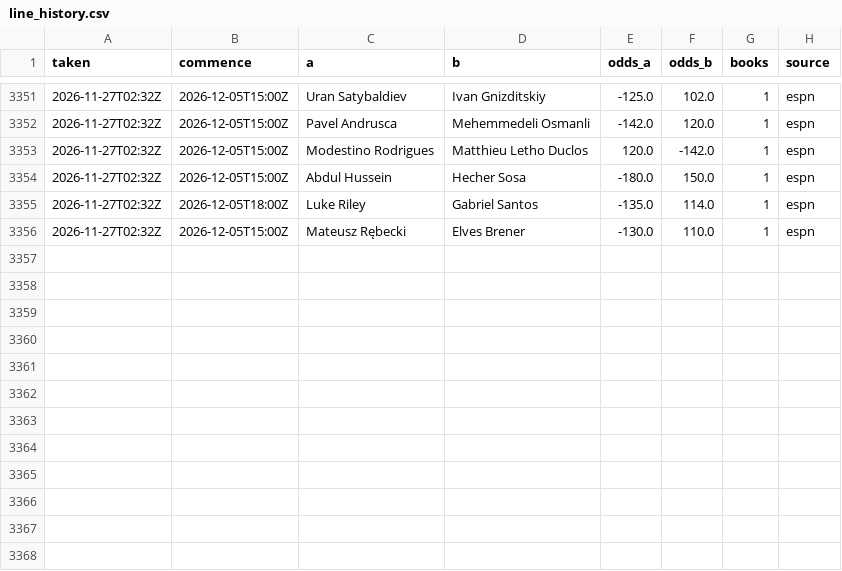
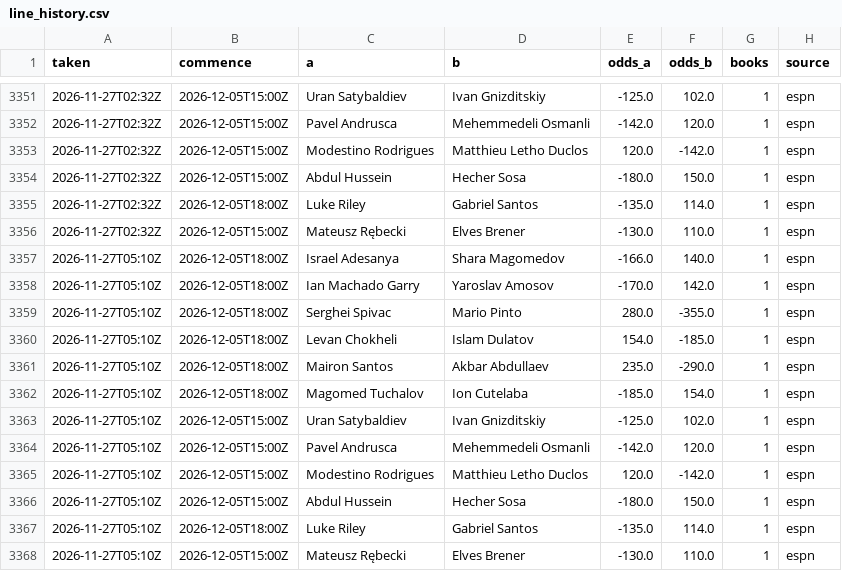
Before and after one commit to Jono-bit-trade/jonos-ufc-picks, a CSV file: data/line_history.csv, drawn as a sheet; only a part is shown, gaps mark what is left out.

```diff
--- a/data/line_history.csv
+++ b/data/line_history.csv
@@ -3356 +3356,13 @@ taken,commence,a,b,odds_a,odds_b,books,source
 2026-11-27T02:32Z,2026-12-05T15:00Z,Mateusz Rębecki,Elves Brener,-130.0,110.0,1,espn
+2026-11-27T05:10Z,2026-12-05T18:00Z,Israel Adesanya,Shara Magomedov,-166.0,140.0,1,espn
+2026-11-27T05:10Z,2026-12-05T18:00Z,Ian Machado Garry,Yaroslav Amosov,-170.0,142.0,1,espn
+2026-11-27T05:10Z,2026-12-05T18:00Z,Serghei Spivac,Mario Pinto,280.0,-355.0,1,espn
+2026-11-27T05:10Z,2026-12-05T18:00Z,Levan Chokheli,Islam Dulatov,154.0,-185.0,1,espn
+2026-11-27T05:10Z,2026-12-05T18:00Z,Mairon Santos,Akbar Abdullaev,235.0,-290.0,1,espn
+2026-11-27T05:10Z,2026-12-05T18:00Z,Magomed Tuchalov,Ion Cutelaba,-185.0,154.0,1,espn
+2026-11-27T05:10Z,2026-12-05T15:00Z,Uran Satybaldiev,Ivan Gnizditskiy,-125.0,102.0,1,espn
+2026-11-27T05:10Z,2026-12-05T15:00Z,Pavel Andrusca,Mehemmedeli Osmanli,-142.0,120.0,1,espn
+2026-11-27T05:10Z,2026-12-05T15:00Z,Modestino Rodrigues,Matthieu Letho Duclos,120.0,-142.0,1,espn
+2026-11-27T05:10Z,2026-12-05T15:00Z,Abdul Hussein,Hecher Sosa,-180.0,150.0,1,espn
+2026-11-27T05:10Z,2026-12-05T18:00Z,Luke Riley,Gabriel Santos,-135.0,114.0,1,espn
+2026-11-27T05:10Z,2026-12-05T15:00Z,Mateusz Rębecki,Elves Brener,-130.0,110.0,1,espn
```
Also changed, not shown: data/card_log.csv, data/fighter_countries.csv, 29 other files.
